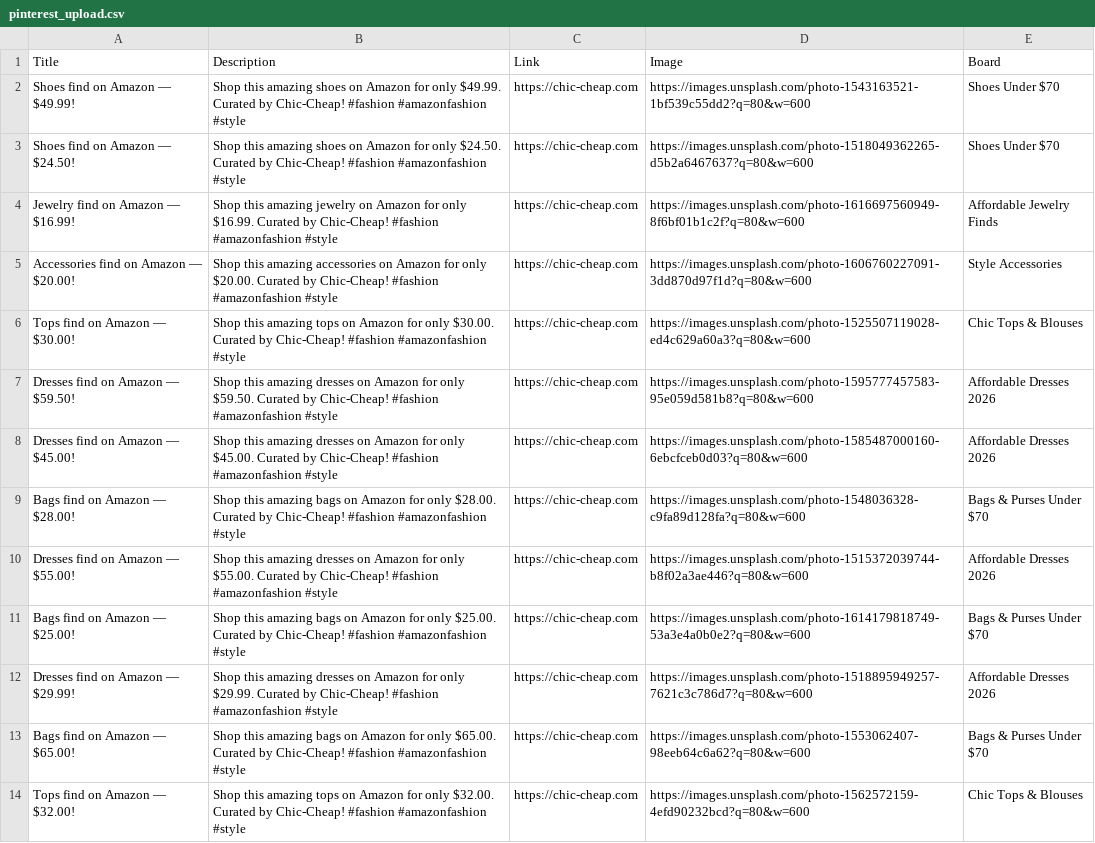
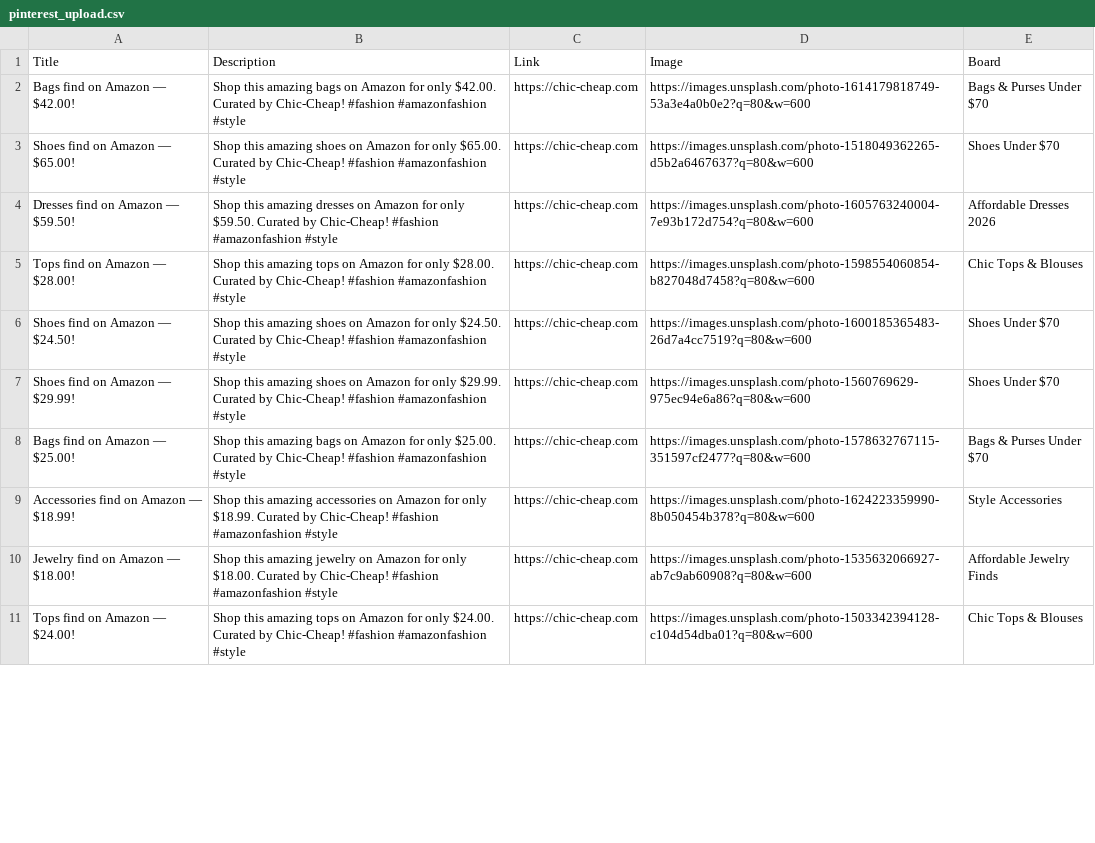
Before and after one commit to roccozoom/chic-cheap, a CSV file: pinterest_upload.csv, drawn as a sheet; only a part is shown; removed rows and columns are numbered as before the commit, all else as after; the diff covers the shown part only; the diff names each change by its address in the sheet, - before the commit and + after, or states it on an @@ line.

```diff
--- a/pinterest_upload.csv
+++ b/pinterest_upload.csv
-A2 (Title): Shoes find on Amazon — $49.99!
+A2 (Title): Bags find on Amazon — $42.00!
-B2 (Description): …this amazing shoes on Amazon for only $49.99. Curated by…
+B2 (Description): …this amazing bags on Amazon for only $42.00. Curated by…
-D2 (Image): https://images.unsplash.com/photo-1543163521-1bf539c55dd2?q=80&w=600
+D2 (Image): https://images.unsplash.com/photo-1614179818749-53a3e4a0b0e2?q=80&w=600
-E2 (Board): Shoes Under $70
+E2 (Board): Bags & Purses Under $70
-A3 (Title): Shoes find on Amazon — $24.50!
+A3 (Title): Shoes find on Amazon — $65.00!
-B3 (Description): …for only $24.50. Curated by…
+B3 (Description): …for only $65.00. Curated by…
-row 4: Jewelry find on Amazon — $16.99! | Shop this amazing jewelry on Amazon for only $16.99. Curated by Chic-Cheap! #fashion #amazonfashion #style | https://chic-cheap.com | https://images.unsplash.com/photo-1616697560949-8f6bf01b1c2f?q=80&w=600 | Affordable Jewelry Finds
-row 5: Accessories find on Amazon — $20.00! | Shop this amazing accessories on Amazon for only $20.00. Curated by Chic-Cheap! #fashion #amazonfashion #style | https://chic-cheap.com | https://images.unsplash.com/photo-1606760227091-3dd870d97f1d?q=80&w=600 | Style Accessories
-row 6: Tops find on Amazon — $30.00! | Shop this amazing tops on Amazon for only $30.00. Curated by Chic-Cheap! #fashion #amazonfashion #style | https://chic-cheap.com | https://images.unsplash.com/photo-1525507119028-ed4c629a60a3?q=80&w=600 | Chic Tops & Blouses
-D4 (Image): https://images.unsplash.com/photo-1595777457583-95e059d581b8?q=80&w=600
+D4 (Image): https://images.unsplash.com/photo-1605763240004-7e93b172d754?q=80&w=600
-row 8: Dresses find on Amazon — $45.00! | Shop this amazing dresses on Amazon for only $45.00. Curated by Chic-Cheap! #fashion #amazonfashion #style | https://chic-cheap.com | https://images.unsplash.com/photo-1585487000160-6ebcfceb0d03?q=80&w=600 | Affordable Dresses 2026
-A5 (Title): Bags find on Amazon — $28.00!
+A5 (Title): Tops find on Amazon — $28.00!
-B5 (Description): …this amazing bags on Amazon…
+B5 (Description): …this amazing tops on Amazon…
-D5 (Image): https://images.unsplash.com/photo-1548036328-c9fa89d128fa?q=80&w=600
+D5 (Image): https://images.unsplash.com/photo-1598554060854-b827048d7458?q=80&w=600
-E5 (Board): Bags & Purses Under $70
+E5 (Board): Chic Tops & Blouses
-A6 (Title): Dresses find on Amazon — $55.00!
+A6 (Title): Shoes find on Amazon — $24.50!
-B6 (Description): …this amazing dresses on Amazon for only $55.00. Curated by…
+B6 (Description): …this amazing shoes on Amazon for only $24.50. Curated by…
-D6 (Image): https://images.unsplash.com/photo-1515372039744-b8f02a3ae446?q=80&w=600
+D6 (Image): https://images.unsplash.com/photo-1600185365483-26d7a4cc7519?q=80&w=600
-E6 (Board): Affordable Dresses 2026
+E6 (Board): Shoes Under $70
+row 7: Shoes find on Amazon — $29.99! | Shop this amazing shoes on Amazon for only $29.99. Curated by Chic-Cheap! #fashion #amazonfashion #style | https://chic-cheap.com | https://images.unsplash.com/photo-1560769629-975ec94e6a86?q=80&w=600 | Shoes Under $70
-D8 (Image): https://images.unsplash.com/photo-1614179818749-53a3e4a0b0e2?q=80&w=600
+D8 (Image): https://images.unsplash.com/photo-1578632767115-351597cf2477?q=80&w=600
-A9 (Title): Dresses find on Amazon — $29.99!
+A9 (Title): Accessories find on Amazon — $18.99!
-B9 (Description): …this amazing dresses on Amazon for only $29.99. Curated by…
+B9 (Description): …this amazing accessories on Amazon for only $18.99. Curated by…
-D9 (Image): https://images.unsplash.com/photo-1518895949257-7621c3c786d7?q=80&w=600
+D9 (Image): https://images.unsplash.com/photo-1624223359990-8b050454b378?q=80&w=600
-E9 (Board): Affordable Dresses 2026
+E9 (Board): Style Accessories
-A10 (Title): Bags find on Amazon — $65.00!
+A10 (Title): Jewelry find on Amazon — $18.00!
-B10 (Description): …this amazing bags on Amazon for only $65.00. Curated by…
+B10 (Description): …this amazing jewelry on Amazon for only $18.00. Curated by…
-D10 (Image): https://images.unsplash.com/photo-1553062407-98eeb64c6a62?q=80&w=600
+D10 (Image): https://images.unsplash.com/photo-1535632066927-ab7c9ab60908?q=80&w=600
-E10 (Board): Bags & Purses Under $70
+E10 (Board): Affordable Jewelry Finds
-A11 (Title): Tops find on Amazon — $32.00!
+A11 (Title): Tops find on Amazon — $24.00!
-B11 (Description): …for only $32.00. Curated by…
+B11 (Description): …for only $24.00. Curated by…
-D11 (Image): https://images.unsplash.com/photo-1562572159-4efd90232bcd?q=80&w=600
+D11 (Image): https://images.unsplash.com/photo-1503342394128-c104d54dba01?q=80&w=600
```
Also changed, not shown: 3 added rows and 7 edited cells elsewhere in this file, 4 other files.
